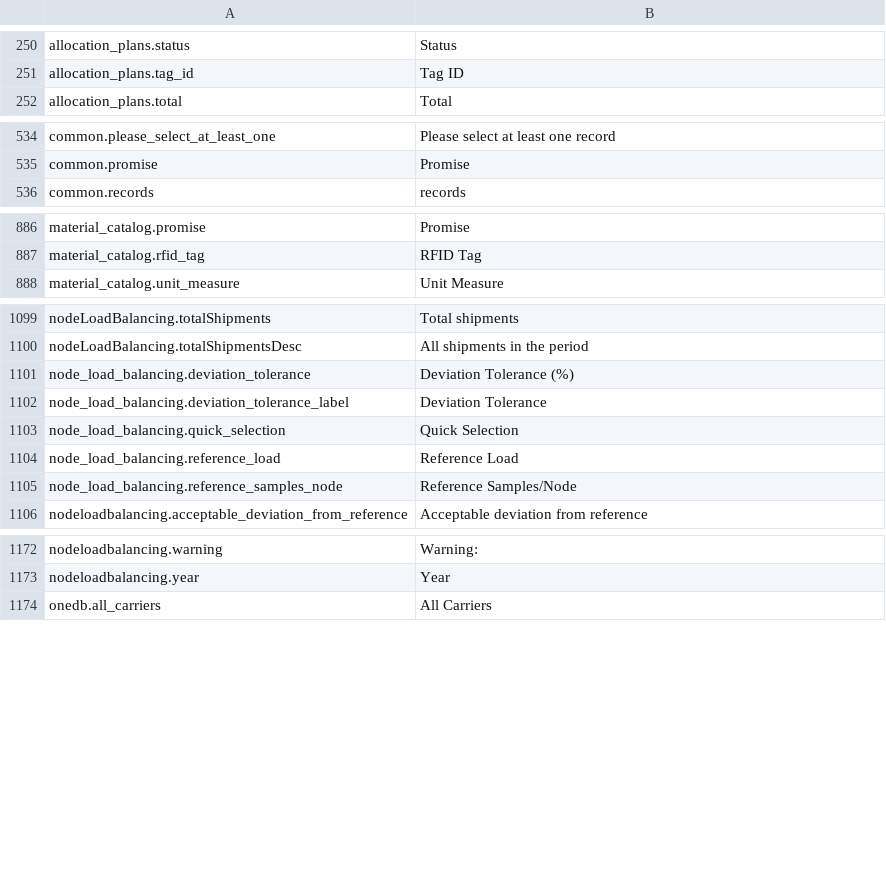
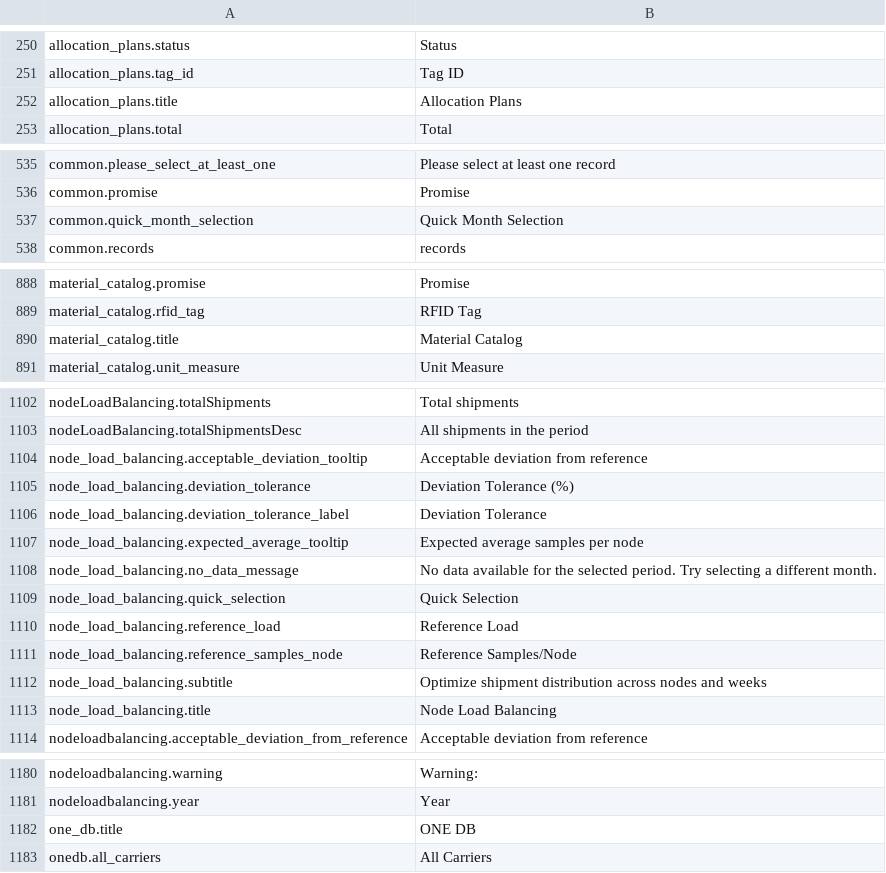
Before and after one commit to IgnacioFernandezSoriano/ONEMS, a CSV file: public/locales/en.csv, drawn as a sheet; only a part is shown, gaps mark what is left out.

```diff
--- a/public/locales/en.csv
+++ b/public/locales/en.csv
@@ -251,2 +251,3 @@ allocation_plans.status,Status
 allocation_plans.tag_id,Tag ID
+allocation_plans.title,Allocation Plans
 allocation_plans.total,Total
@@ -535,2 +536,3 @@ common.please_select_at_least_one,Please select at least one record
 common.promise,Promise
+common.quick_month_selection,Quick Month Selection
 common.records,records
@@ -887,2 +889,3 @@ material_catalog.promise,Promise
 material_catalog.rfid_tag,RFID Tag
+material_catalog.title,Material Catalog
 material_catalog.unit_measure,Unit Measure
@@ -1100,4 +1103,7 @@ nodeLoadBalancing.totalShipments,Total shipments
 nodeLoadBalancing.totalShipmentsDesc,All shipments in the period
+node_load_balancing.acceptable_deviation_tooltip,Acceptable deviation from reference
 node_load_balancing.deviation_tolerance,Deviation Tolerance (%)
 node_load_balancing.deviation_tolerance_label,Deviation Tolerance
+node_load_balancing.expected_average_tooltip,Expected average samples per node
+node_load_balancing.no_data_message,No data available for the selected period. Try selecting a different month.
 node_load_balancing.quick_selection,Quick Selection
@@ -1105,2 +1111,4 @@ node_load_balancing.reference_load,Reference Load
 node_load_balancing.reference_samples_node,Reference Samples/Node
+node_load_balancing.subtitle,Optimize shipment distribution across nodes and weeks
+node_load_balancing.title,Node Load Balancing
 nodeloadbalancing.acceptable_deviation_from_reference,Acceptable deviation from reference
@@ -1173,2 +1181,3 @@ nodeloadbalancing.warning,Warning:
 nodeloadbalancing.year,Year
+one_db.title,ONE DB
 onedb.all_carriers,All Carriers
```
Also changed, not shown: public/locales/ar.csv, public/locales/es.csv, 6 other files.
